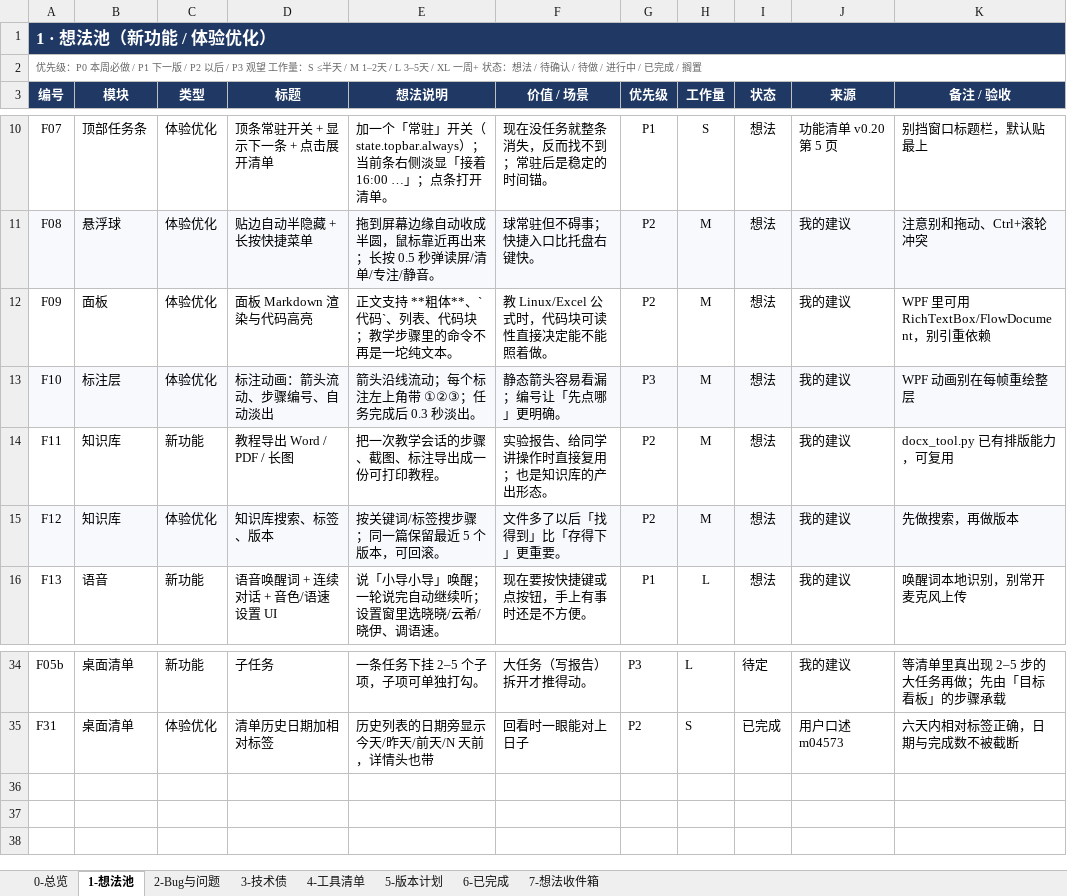
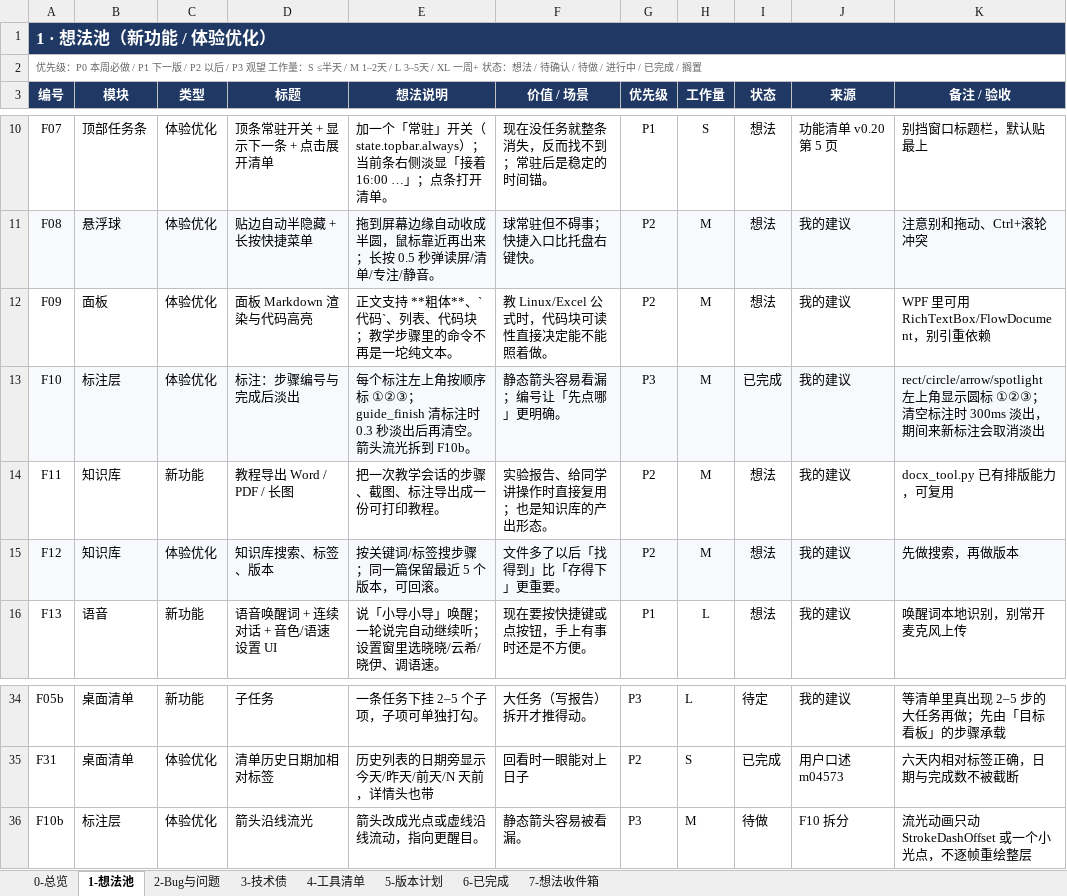
Before and after one commit to fahsq72lan/dsh-guide-tutor, an Excel workbook: planning/打磨计划-2026-11.xlsx, sheet 1-想法池, drawn as a sheet; only a part is shown, gaps mark what is left out; values as stored, in another font and other column widths than the file's, no borders; conditional formats and table styles not drawn; the diff names each change by its address in the sheet, - before the commit and + after, or states it on an @@ line.

```diff
--- a/planning/打磨计划-2026-11.xlsx (sheet 1-想法池)
+++ b/planning/打磨计划-2026-11.xlsx (sheet 1-想法池)
-D13 (标题): 标注动画：箭头流动、步骤编号、自动淡出
+D13 (标题): 标注：步骤编号与完成后淡出
-E13 (想法说明): 箭头沿线流动；每个标注左上角带 ①②③；任务完成后 0.3 秒淡出。
+E13 (想法说明): 每个标注左上角按顺序标 ①②③；guide_finish 清标注时 0.3 秒淡出后再清空。箭头流光拆到 F10b。
-I13 (状态): 想法
+I13 (状态): 已完成
-K13 (备注 / 验收): WPF 动画别在每帧重绘整层
+K13 (备注 / 验收): rect/circle/arrow/spotlight 左上角显示圆标 ①②③；清空标注时 300ms 淡出，期间来新标注会取消淡出
+row 36: F10b | 标注层 | 体验优化 | 箭头沿线流光 | 箭头改成光点或虚线沿线流动，指向更醒目。 | 静态箭头容易被看漏。 | P3 | M | 待做 | F10 拆分 | 流光动画只动 StrokeDashOffset 或一个小光点，不逐帧重绘整层
```
Also changed, not shown: 打磨计划-2026-11.xlsx.
